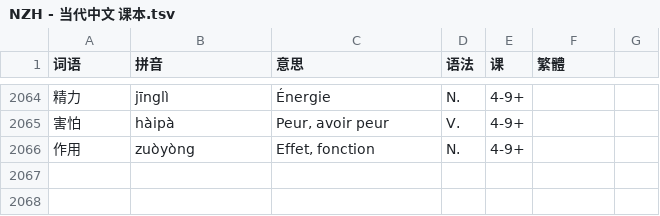
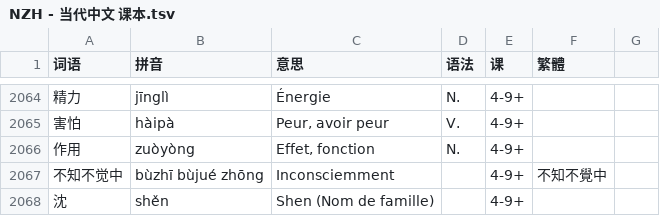
Before and after one commit to jdwebdev/solitaire, a TSV file: tsv/NZH - 当代中文 课本.tsv, drawn as a sheet; only a part is shown, gaps mark what is left out; the diff names each change by its address in the sheet, - before the commit and + after, or states it on an @@ line.

```diff
--- a/tsv/NZH - 当代中文 课本.tsv
+++ b/tsv/NZH - 当代中文 课本.tsv
+row 2067: 不知不觉中 | bùzhī bùjué zhōng | Inconsciemment |  | 4-9+ | 不知不覺中
+row 2068: 沈 | shěn | Shen (Nom de famille) |  | 4-9+
```
Also changed, not shown: tsv/NZH - 当代中文 汉字.tsv.
